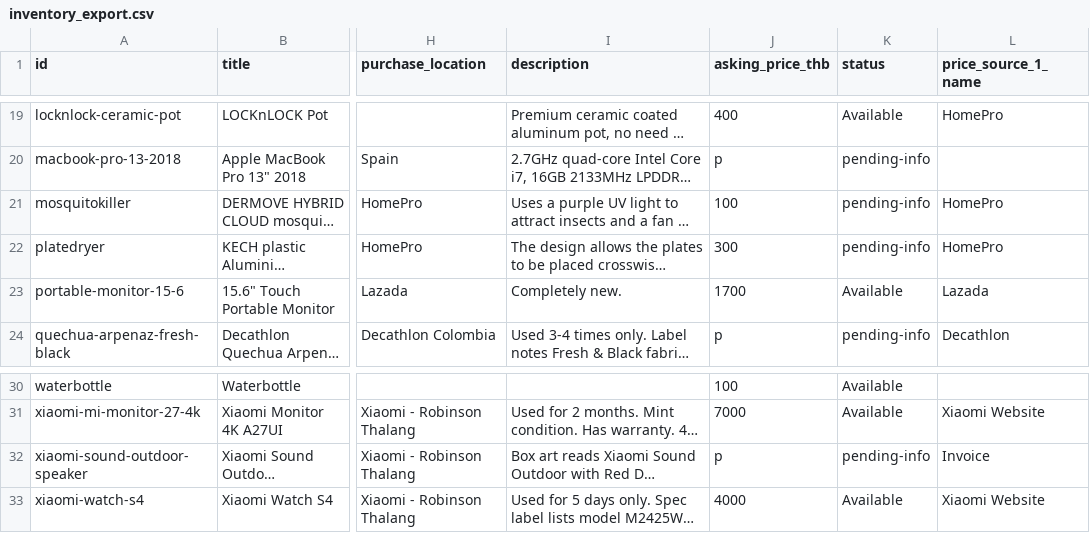
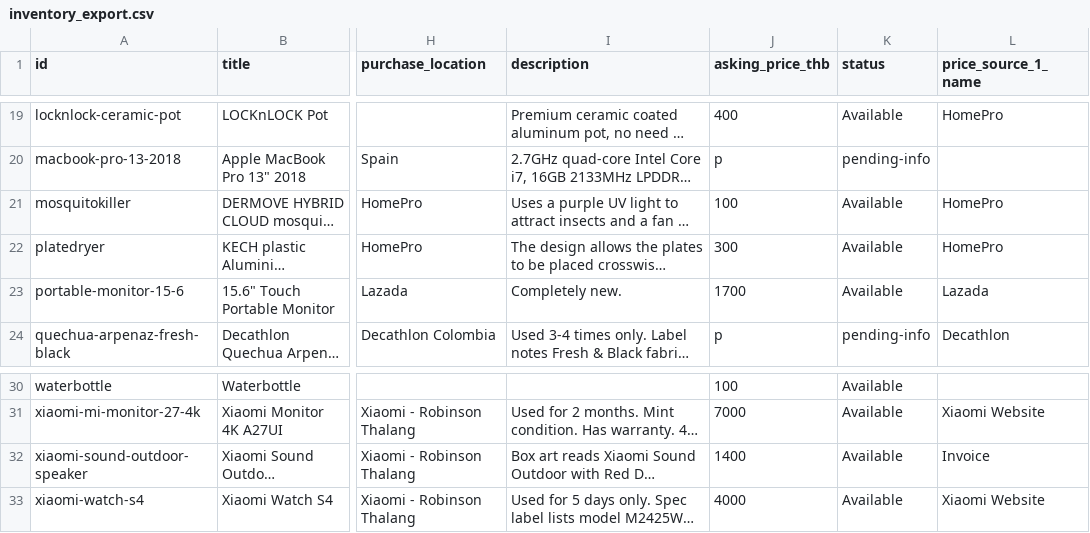
Before and after one commit to uguinard/espanol, a CSV file: onsale/inventory_export.csv, drawn as a sheet; only a part is shown, gaps mark what is left out; long unchanged cells end in …; the diff names each change by its address in the sheet, - before the commit and + after, or states it on an @@ line.

Commit message:
Update inventory_export.csv

```diff
--- a/onsale/inventory_export.csv
+++ b/onsale/inventory_export.csv
-K21:K22 (status): pending-info
+K21:K22 (status): Available
-J32 (asking_price_thb): p
+J32 (asking_price_thb): 1400
-K32 (status): pending-info
+K32 (status): Available
```
